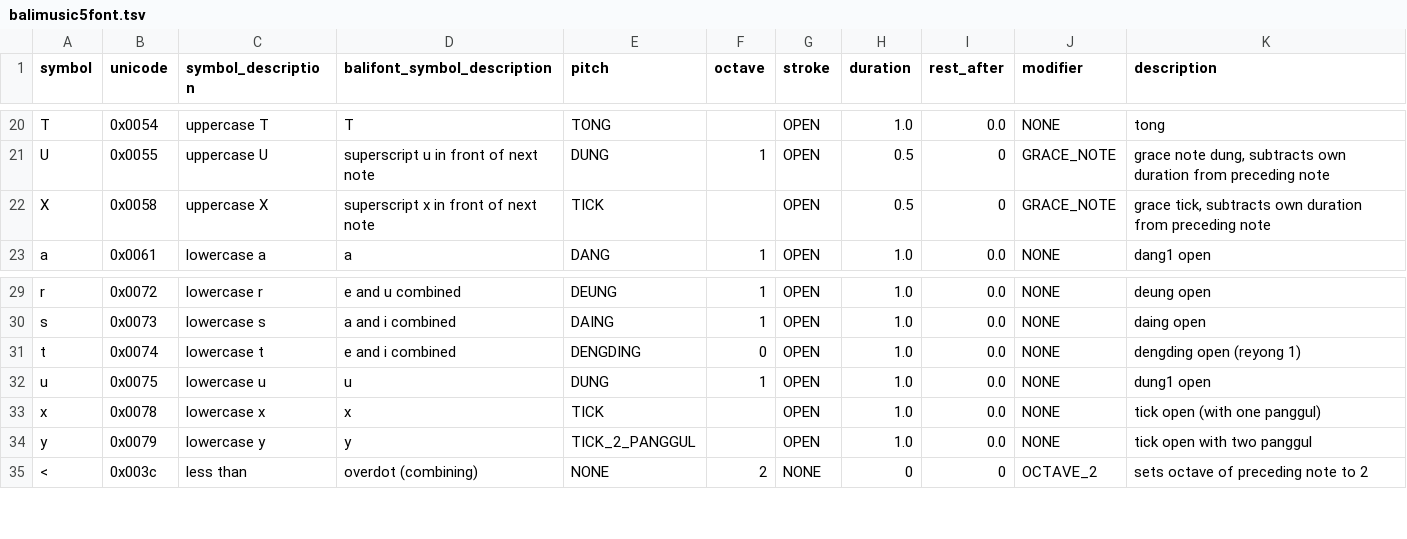
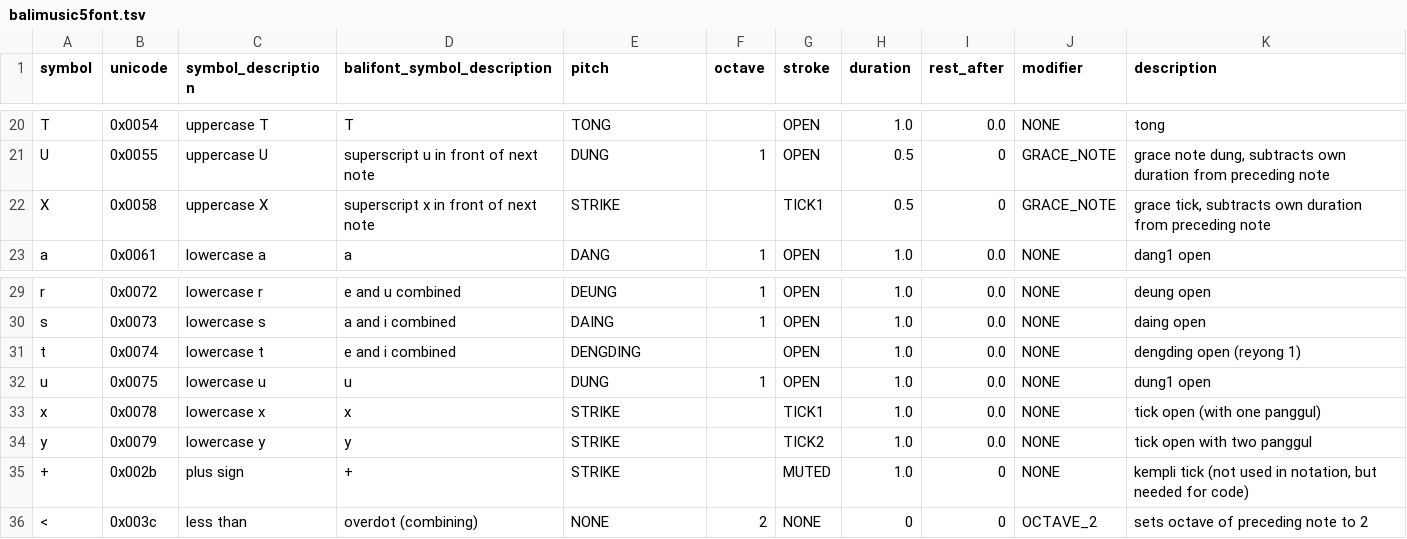
Before and after one commit to marcpaelinck/gamelan-notation, a TSV file: data/font/balimusic5font.tsv, drawn as a sheet; only a part is shown, gaps mark what is left out.

Commit message:
Kempli at end of beat enabled

```diff
--- a/data/font/balimusic5font.tsv
+++ b/data/font/balimusic5font.tsv
@@ -21,3 +21,3 @@ T	0x0054	uppercase T	T	TONG		OPEN	1.0	0.0	NONE	tong
 U	0x0055	uppercase U	superscript u in front of next note	DUNG	1	OPEN	0.5	0	GRACE_NOTE	grace note dung, subtracts own duration from preceding note
-X	0x0058	uppercase X	superscript x in front of next note	TICK		OPEN	0.5	0	GRACE_NOTE	grace tick, subtracts own duration from preceding note
+X	0x0058	uppercase X	superscript x in front of next note	STRIKE		TICK1	0.5	0	GRACE_NOTE	grace tick, subtracts own duration from preceding note
 a	0x0061	lowercase a	a	DANG	1	OPEN	1.0	0.0	NONE	dang1 open
@@ -30,6 +30,7 @@ r	0x0072	lowercase r	e and u combined	DEUNG	1	OPEN	1.0	0.0	NONE	deung open
 s	0x0073	lowercase s	a and i combined	DAING	1	OPEN	1.0	0.0	NONE	daing open
-t	0x0074	lowercase t	e and i combined	DENGDING	0	OPEN	1.0	0.0	NONE	dengding open (reyong 1)
+t	0x0074	lowercase t	e and i combined	DENGDING		OPEN	1.0	0.0	NONE	dengding open (reyong 1)
 u	0x0075	lowercase u	u	DUNG	1	OPEN	1.0	0.0	NONE	dung1 open
-x	0x0078	lowercase x	x	TICK		OPEN	1.0	0.0	NONE	tick open (with one panggul)
-y	0x0079	lowercase y	y	TICK_2_PANGGUL		OPEN	1.0	0.0	NONE	tick open with two panggul
+x	0x0078	lowercase x	x	STRIKE		TICK1	1.0	0.0	NONE	tick open (with one panggul)
+y	0x0079	lowercase y	y	STRIKE		TICK2	1.0	0.0	NONE	tick open with two panggul
++	0x002b	plus sign	+	STRIKE		MUTED	1.0	0	NONE	kempli tick (not used in notation, but needed for code)
 <	0x003c	less than	overdot (combining)	NONE	2	NONE	0	0	OCTAVE_2	sets octave of preceding note to 2
```
Also changed, not shown: data/midi/gk_presets4.tsv, 21 other files.
